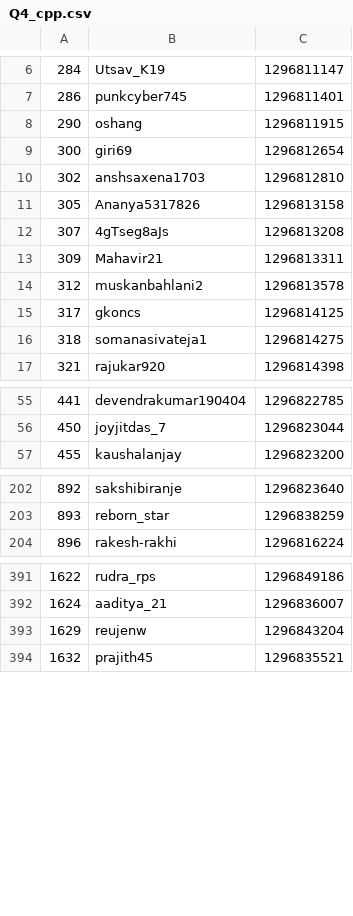
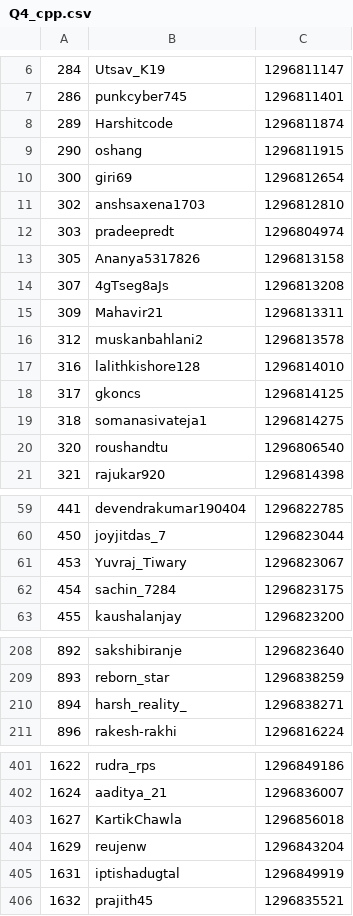
Before and after one commit to NDR0216/LeetCode-AntiCheat, a CSV file: plagiarism_report/BW133/Q4_cpp.csv, drawn as a sheet; only a part is shown, gaps mark what is left out; the diff covers the shown part only.

```diff
--- a/plagiarism_report/BW133/Q4_cpp.csv
+++ b/plagiarism_report/BW133/Q4_cpp.csv
@@ -7,2 +7,3 @@
 286,punkcyber745,1296811401
+289,Harshitcode,1296811874
 290,oshang,1296811915
@@ -10,2 +11,3 @@
 302,anshsaxena1703,1296812810
+303,pradeepredt,1296804974
 305,Ananya5317826,1296813158
@@ -14,4 +16,6 @@
 312,muskanbahlani2,1296813578
+316,lalithkishore128,1296814010
 317,gkoncs,1296814125
 318,somanasivateja1,1296814275
+320,roushandtu,1296806540
 321,rajukar920,1296814398
@@ -56,2 +60,4 @@
 450,joyjitdas_7,1296823044
+453,Yuvraj_Tiwary,1296823067
+454,sachin_7284,1296823175
 455,kaushalanjay,1296823200
@@ -203,2 +209,3 @@
 893,reborn_star,1296838259
+894,harsh_reality_,1296838271
 896,rakesh-rakhi,1296816224
@@ -392,3 +402,5 @@
 1624,aaditya_21,1296836007
+1627,KartikChawla,1296856018
 1629,reujenw,1296843204
+1631,iptishadugtal,1296849919
 1632,prajith45,1296835521
```
Also changed, not shown: 3 added rows and 2 edited cells elsewhere in this file, plagiarism_report/BW133/Q4_java.csv, plagiarism_report/BW133/Q4_py.csv, 7 other files.
